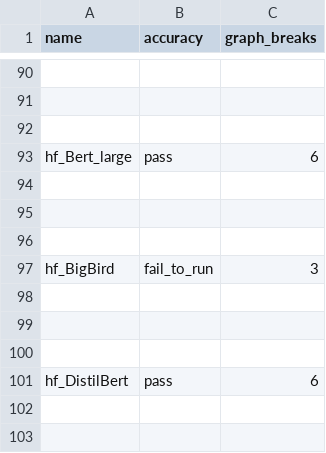
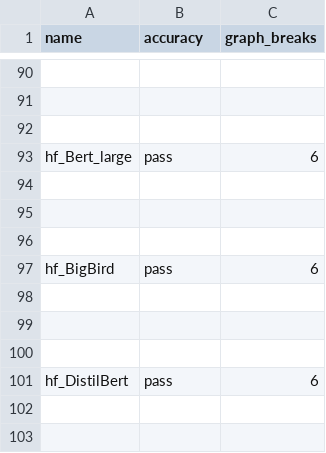
Before and after one commit to HabanaAI/pytorch-fork, a CSV file: benchmarks/dynamo/ci_expected_accuracy/inductor_torchbench_training.csv, drawn as a sheet; only a part is shown, gaps mark what is left out.

```diff
--- a/benchmarks/dynamo/ci_expected_accuracy/inductor_torchbench_training.csv
+++ b/benchmarks/dynamo/ci_expected_accuracy/inductor_torchbench_training.csv
@@ -96,3 +96,3 @@ hf_Bert_large,pass,6
 
-hf_BigBird,fail_to_run,3
+hf_BigBird,pass,6
 
```
Also changed, not shown: 8 other files.
